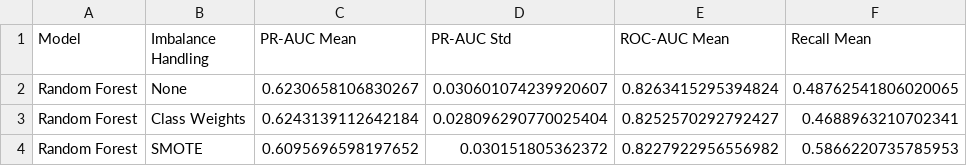
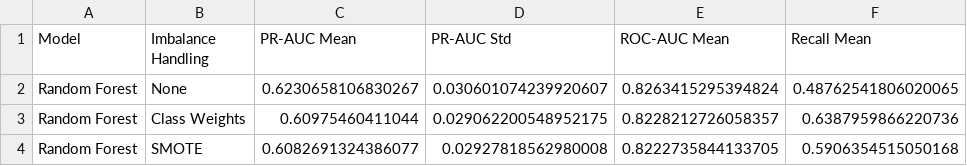
Before and after one commit to Laiba-Shahid1078/bye-bye-churn, a CSV file: imbalance_results.csv, drawn as a sheet.

Commit message:
Random forest model phase B and C

```diff
--- a/imbalance_results.csv
+++ b/imbalance_results.csv
@@ -2,3 +2,3 @@ Model,Imbalance Handling,PR-AUC Mean,PR-AUC Std,ROC-AUC Mean,Recall Mean
 Random Forest,None,0.6230658106830267,0.030601074239920607,0.8263415295394824,0.48762541806020065
-Random Forest,Class Weights,0.6243139112642184,0.028096290770025404,0.8252570292792427,0.4688963210702341
-Random Forest,SMOTE,0.6095696598197652,0.030151805362372,0.8227922956556982,0.5866220735785953
+Random Forest,Class Weights,0.60975460411044,0.029062200548952175,0.8228212726058357,0.6387959866220736
+Random Forest,SMOTE,0.6082691324386077,0.02927818562980008,0.8222735844133705,0.5906354515050168
```
Also changed, not shown: 12 other files.
